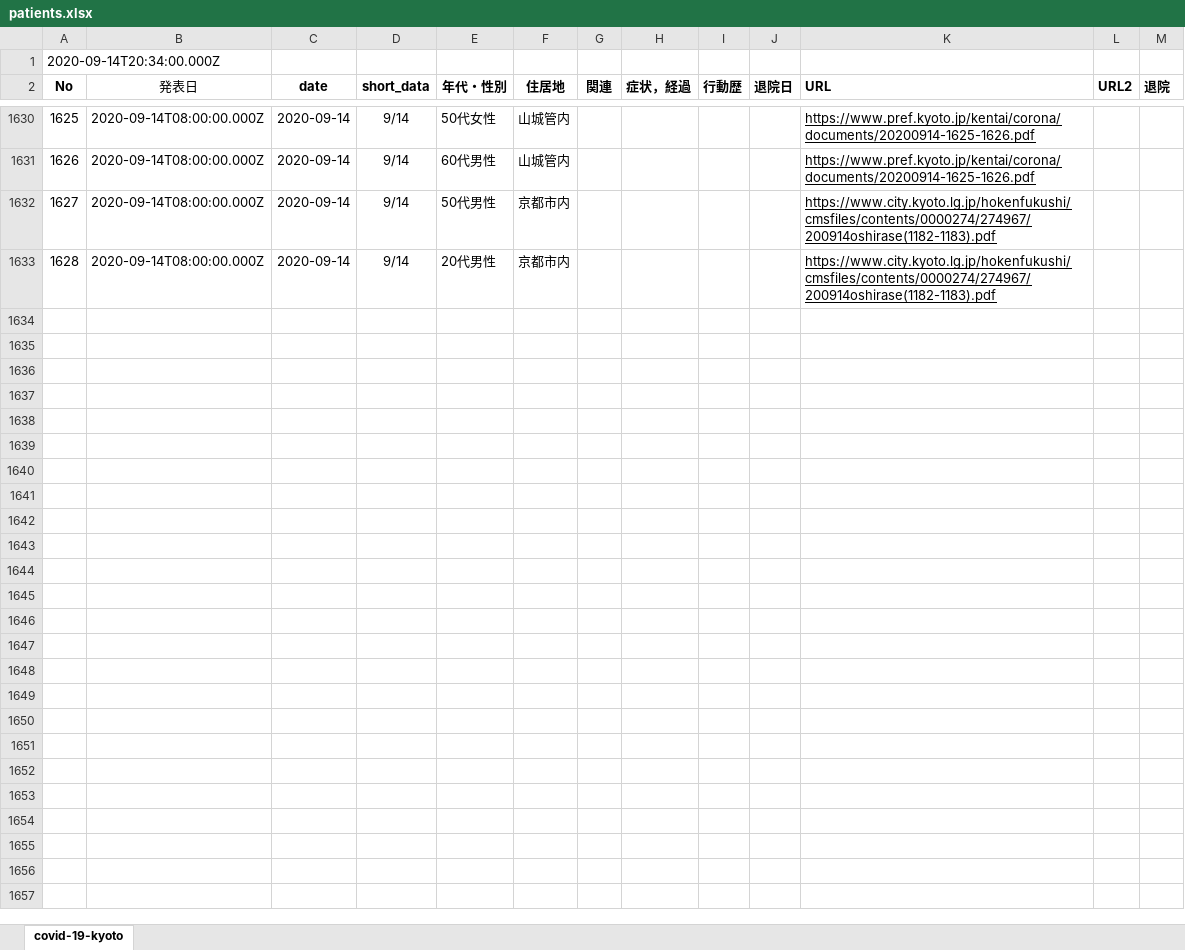
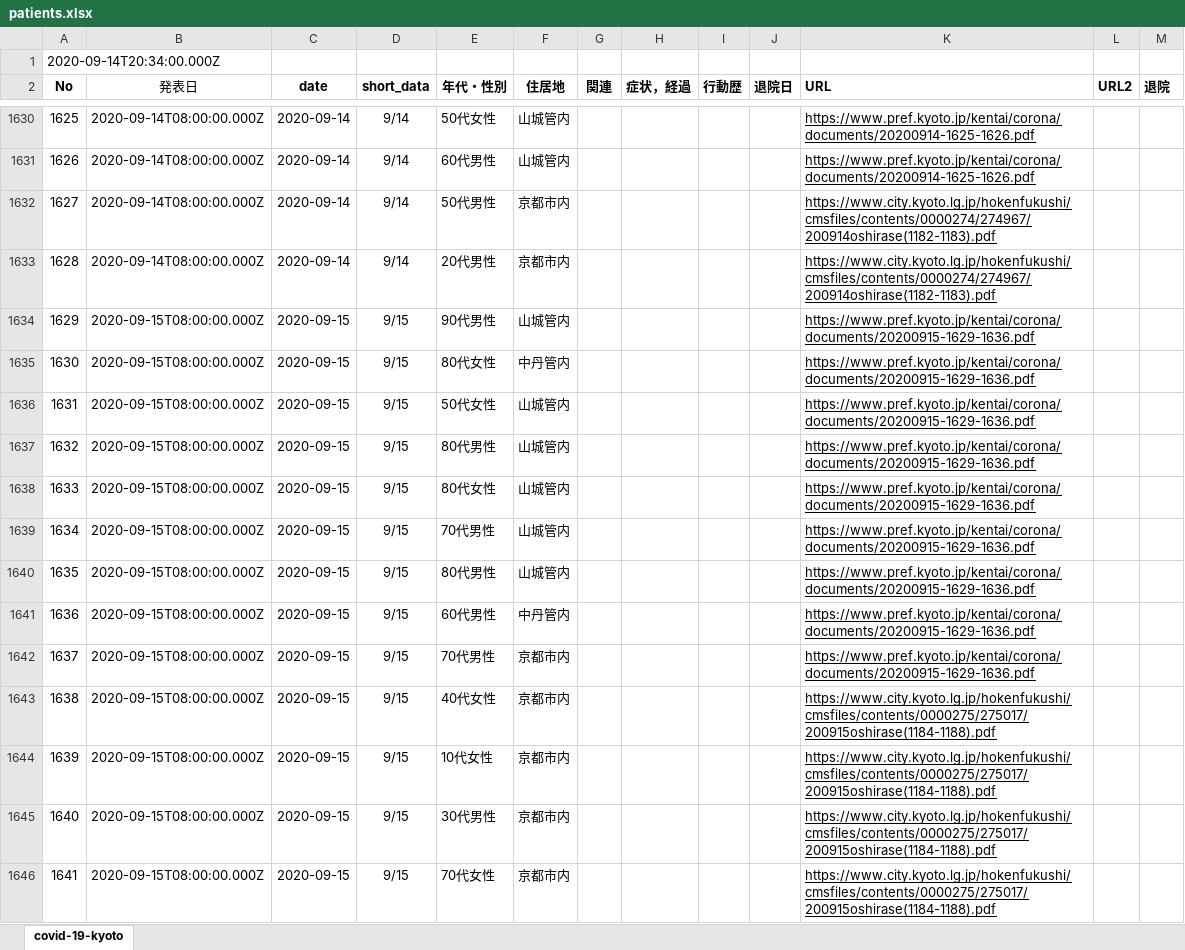
Before and after one commit to stop-covid19-kyoto/covid19kyoto-scraping, an Excel workbook: patients.xlsx, sheet covid-19-kyoto, drawn as a sheet; only a part is shown, gaps mark what is left out; values as stored, in another font and other column widths than the file's, no borders; charts and pictures not drawn; the diff names each change by its address in the sheet, - before the commit and + after, or states it on an @@ line.

```diff
--- a/patients.xlsx (sheet covid-19-kyoto)
+++ b/patients.xlsx (sheet covid-19-kyoto)
+row 1634: 1629 | 2020-09-15T08:00:00.000Z | 2020-09-15 | 9/15 | 90代男性 | 山城管内 |  |  |  |  | https://www.pref.kyoto.jp/kentai/corona/documents/20200915-1629-1636.pdf
+row 1635: 1630 | 2020-09-15T08:00:00.000Z | 2020-09-15 | 9/15 | 80代女性 | 中丹管内 |  |  |  |  | https://www.pref.kyoto.jp/kentai/corona/documents/20200915-1629-1636.pdf
+row 1636: 1631 | 2020-09-15T08:00:00.000Z | 2020-09-15 | 9/15 | 50代女性 | 山城管内 |  |  |  |  | https://www.pref.kyoto.jp/kentai/corona/documents/20200915-1629-1636.pdf
+row 1637: 1632 | 2020-09-15T08:00:00.000Z | 2020-09-15 | 9/15 | 80代男性 | 山城管内 |  |  |  |  | https://www.pref.kyoto.jp/kentai/corona/documents/20200915-1629-1636.pdf
+row 1638: 1633 | 2020-09-15T08:00:00.000Z | 2020-09-15 | 9/15 | 80代女性 | 山城管内 |  |  |  |  | https://www.pref.kyoto.jp/kentai/corona/documents/20200915-1629-1636.pdf
+row 1639: 1634 | 2020-09-15T08:00:00.000Z | 2020-09-15 | 9/15 | 70代男性 | 山城管内 |  |  |  |  | https://www.pref.kyoto.jp/kentai/corona/documents/20200915-1629-1636.pdf
+row 1640: 1635 | 2020-09-15T08:00:00.000Z | 2020-09-15 | 9/15 | 80代男性 | 山城管内 |  |  |  |  | https://www.pref.kyoto.jp/kentai/corona/documents/20200915-1629-1636.pdf
+row 1641: 1636 | 2020-09-15T08:00:00.000Z | 2020-09-15 | 9/15 | 60代男性 | 中丹管内 |  |  |  |  | https://www.pref.kyoto.jp/kentai/corona/documents/20200915-1629-1636.pdf
+row 1642: 1637 | 2020-09-15T08:00:00.000Z | 2020-09-15 | 9/15 | 70代男性 | 京都市内 |  |  |  |  | https://www.pref.kyoto.jp/kentai/corona/documents/20200915-1629-1636.pdf
+row 1643: 1638 | 2020-09-15T08:00:00.000Z | 2020-09-15 | 9/15 | 40代女性 | 京都市内 |  |  |  |  | https://www.city.kyoto.lg.jp/hokenfukushi/cmsfiles/contents/0000275/275017/200915oshirase(1184-1188).pdf
+row 1644: 1639 | 2020-09-15T08:00:00.000Z | 2020-09-15 | 9/15 | 10代女性 | 京都市内 |  |  |  |  | https://www.city.kyoto.lg.jp/hokenfukushi/cmsfiles/contents/0000275/275017/200915oshirase(1184-1188).pdf
+row 1645: 1640 | 2020-09-15T08:00:00.000Z | 2020-09-15 | 9/15 | 30代男性 | 京都市内 |  |  |  |  | https://www.city.kyoto.lg.jp/hokenfukushi/cmsfiles/contents/0000275/275017/200915oshirase(1184-1188).pdf
+row 1646: 1641 | 2020-09-15T08:00:00.000Z | 2020-09-15 | 9/15 | 70代女性 | 京都市内 |  |  |  |  | https://www.city.kyoto.lg.jp/hokenfukushi/cmsfiles/contents/0000275/275017/200915oshirase(1184-1188).pdf
```
Also changed, not shown: summary.xlsx, 5 other files.
